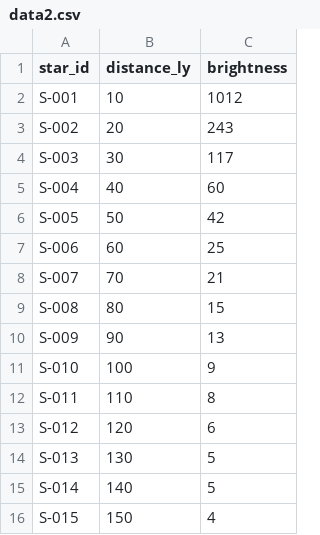
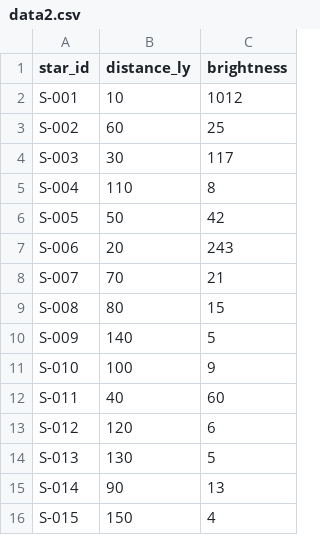
Before and after one commit to klarabragesjobjorken/rymdforskarskolan, a CSV file: laboration1/data2.csv, drawn as a sheet.

Commit message:
Updated data2.csv

```diff
--- a/laboration1/data2.csv
+++ b/laboration1/data2.csv
@@ -2,15 +2,15 @@ star_id,distance_ly,brightness
 S-001,10,1012
-S-002,20,243
+S-002,60,25
 S-003,30,117
-S-004,40,60
+S-004,110,8
 S-005,50,42
-S-006,60,25
+S-006,20,243
 S-007,70,21
 S-008,80,15
-S-009,90,13
+S-009,140,5
 S-010,100,9
-S-011,110,8
+S-011,40,60
 S-012,120,6
 S-013,130,5
-S-014,140,5
+S-014,90,13
 S-015,150,4
```
